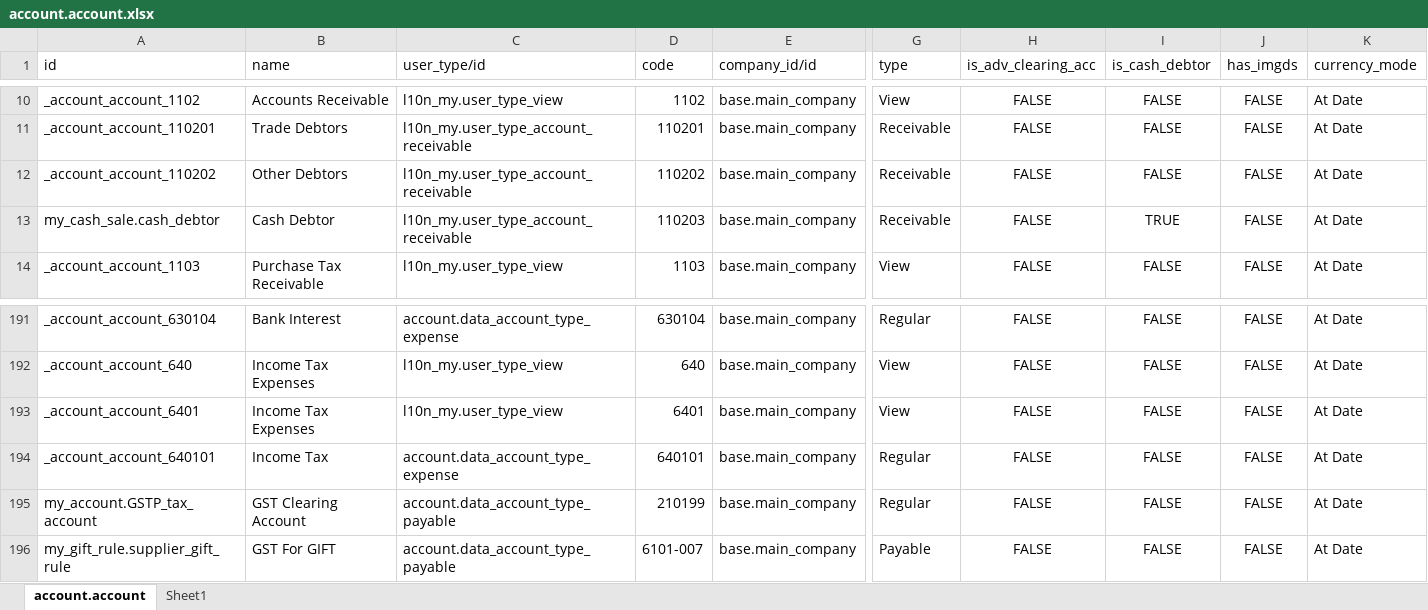
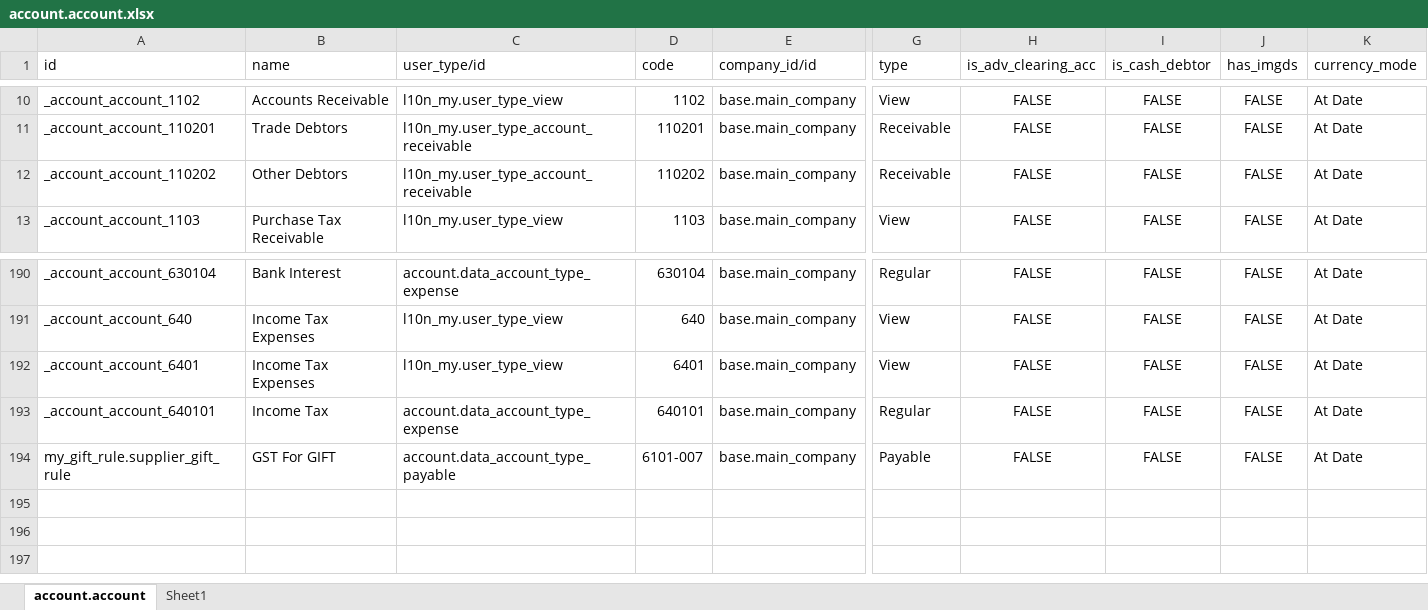
Before and after one commit to nobrother/basic_addons, an Excel workbook: omc_basic_gst_config/data/account.account.xlsx, sheet account.account, drawn as a sheet; only a part is shown, gaps mark what is left out; values as stored, in another font and other column widths than the file's, no borders; rows hold the shown columns only; the diff names each change by its address in the sheet, - before the commit and + after, or states it on an @@ line.

Commit message:
data

```diff
--- a/omc_basic_gst_config/data/account.account.xlsx (sheet account.account)
+++ b/omc_basic_gst_config/data/account.account.xlsx (sheet account.account)
-row 13: my_cash_sale.cash_debtor | Cash Debtor | l10n_my.user_type_account_receivable | 110203 | base.main_company | Receivable | FALSE | TRUE | FALSE | At Date
-row 195: my_account.GSTP_tax_account | GST Clearing Account | account.data_account_type_payable | 210199 | base.main_company | Regular | FALSE | FALSE | FALSE | At Date
```
Also changed, not shown: 1 other file.
